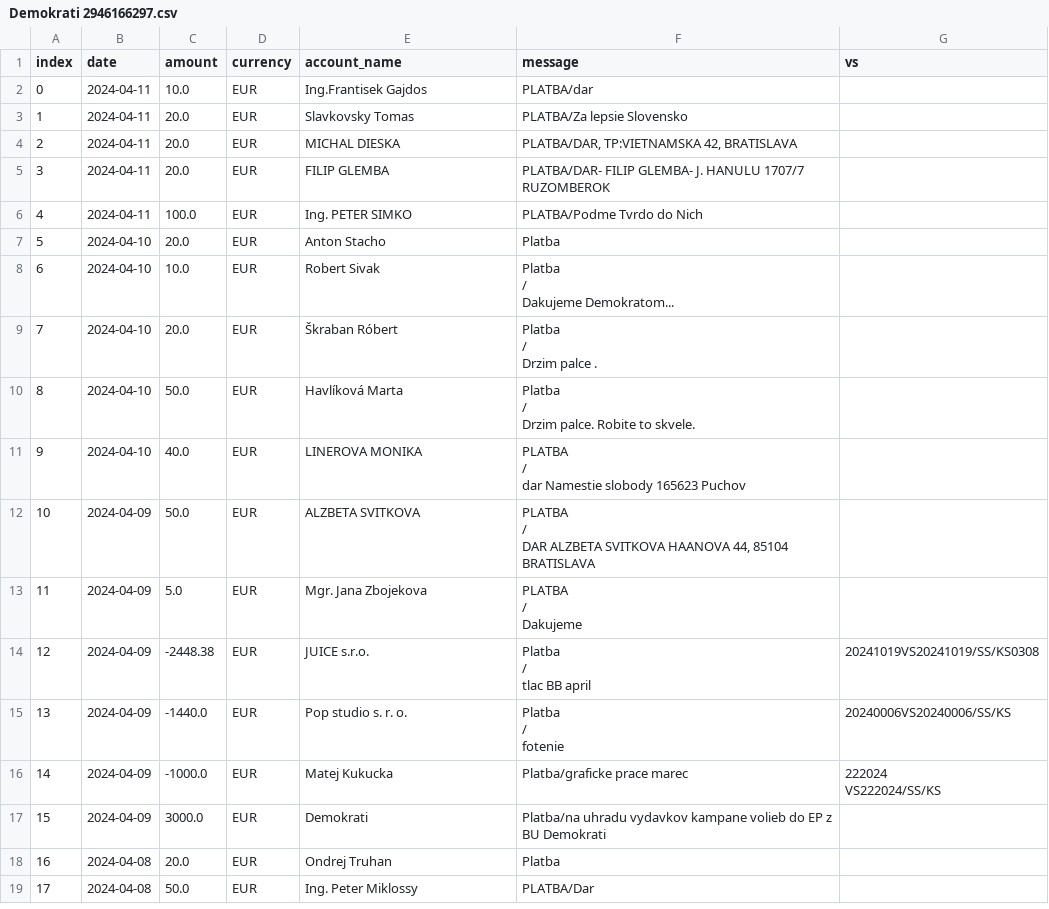
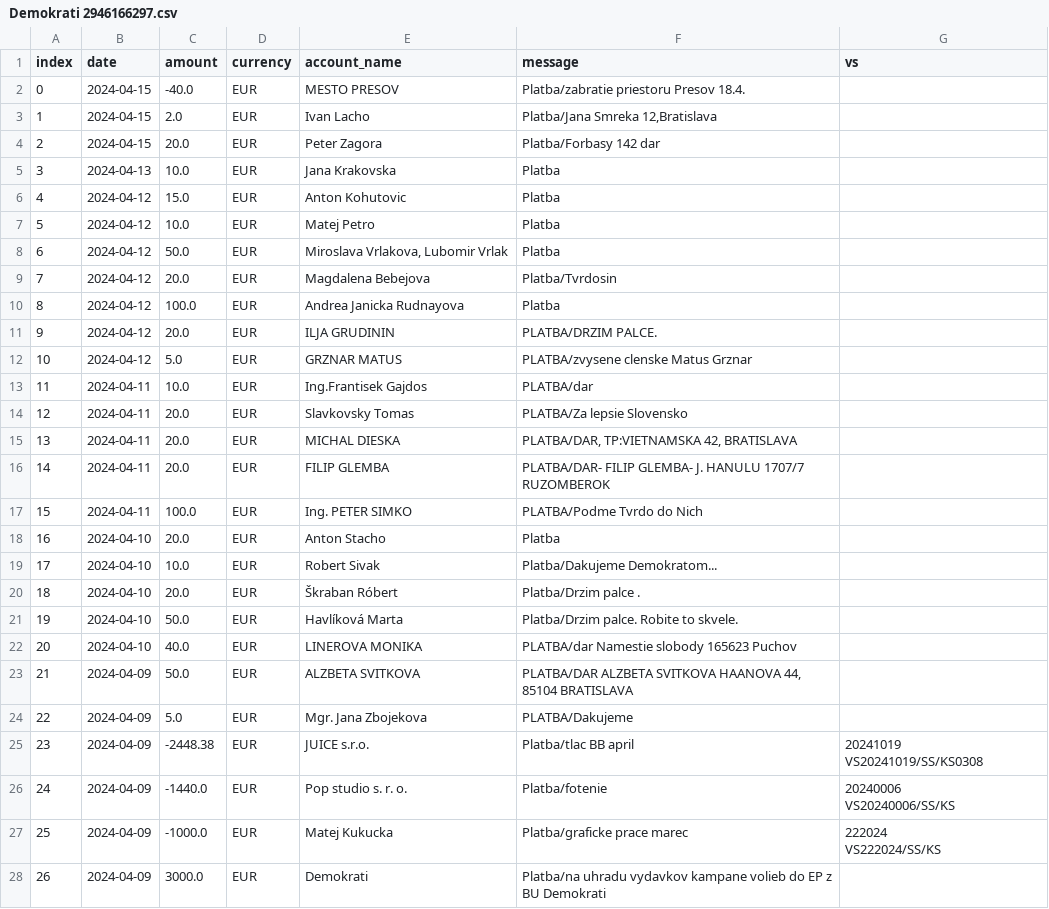
Before and after one commit to matusv/eu-elections-slovakia-2024, a CSV file: accounts/Demokrati 2946166297.csv, drawn as a sheet; only a part is shown; the shorter side is filled out with more unchanged rows; addresses are those after the commit; ↵ is a line break in a cell; the diff covers the shown part only; the diff names each change by its address in the sheet, - before the commit and + after, or states it on an @@ line.

```diff
--- a/accounts/Demokrati 2946166297.csv
+++ b/accounts/Demokrati 2946166297.csv
+row 2: 0 | 2024-04-15 | -40.0 | EUR | MESTO PRESOV | Platba/zabratie priestoru Presov 18.4.
+row 3: 1 | 2024-04-15 | 2.0 | EUR | Ivan Lacho | Platba/Jana Smreka 12,Bratislava
+row 4: 2 | 2024-04-15 | 20.0 | EUR | Peter Zagora | Platba/Forbasy 142 dar
+row 5: 3 | 2024-04-13 | 10.0 | EUR | Jana Krakovska | Platba
+row 6: 4 | 2024-04-12 | 15.0 | EUR | Anton Kohutovic | Platba
+row 7: 5 | 2024-04-12 | 10.0 | EUR | Matej Petro | Platba
+row 8: 6 | 2024-04-12 | 50.0 | EUR | Miroslava Vrlakova, Lubomir Vrlak | Platba
+row 9: 7 | 2024-04-12 | 20.0 | EUR | Magdalena Bebejova | Platba/Tvrdosin
+row 10: 8 | 2024-04-12 | 100.0 | EUR | Andrea Janicka Rudnayova | Platba
+row 11: 9 | 2024-04-12 | 20.0 | EUR | ILJA GRUDININ | PLATBA/DRZIM PALCE.
+row 12: 10 | 2024-04-12 | 5.0 | EUR | GRZNAR MATUS | PLATBA/zvysene clenske Matus Grznar
@@ column A (index) renumbered from row 13 down @@
-F19 (message): Platba ↵ / ↵ Dakujeme Demokratom...
+F19 (message): Platba/Dakujeme Demokratom...
-F20 (message): Platba ↵ / ↵ Drzim palce .
+F20 (message): Platba/Drzim palce .
-F21 (message): Platba ↵ / ↵ Drzim palce. Robite to skvele.
+F21 (message): Platba/Drzim palce. Robite to skvele.
-F22 (message): PLATBA ↵ / ↵ dar Namestie slobody 165623 Puchov
+F22 (message): PLATBA/dar Namestie slobody 165623 Puchov
-F23 (message): PLATBA ↵ / ↵ DAR ALZBETA SVITKOVA…
+F23 (message): PLATBA/DAR ALZBETA SVITKOVA…
-F24 (message): PLATBA ↵ / ↵ Dakujeme
+F24 (message): PLATBA/Dakujeme
-F25 (message): Platba ↵ / ↵ tlac BB april
+F25 (message): Platba/tlac BB april
-G25 (vs): 20241019VS20241019/SS/KS0308
+G25 (vs): 20241019 ↵ VS20241019/SS/KS0308
-F26 (message): Platba ↵ / ↵ fotenie
+F26 (message): Platba/fotenie
-G26 (vs): 20240006VS20240006/SS/KS
+G26 (vs): 20240006 ↵ VS20240006/SS/KS
```
Also changed, not shown: 10 edited cells elsewhere in this file, accounts/KDH 5213419510.csv, accounts/KÚ 5213785166.csv, 12 other files.
